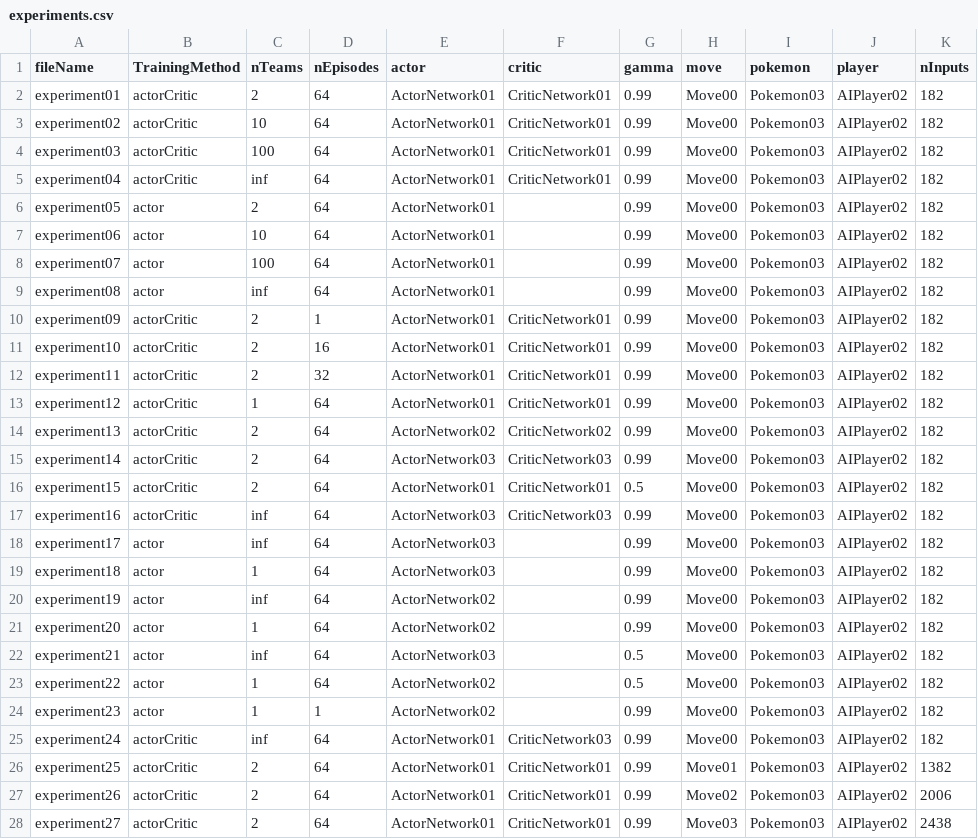
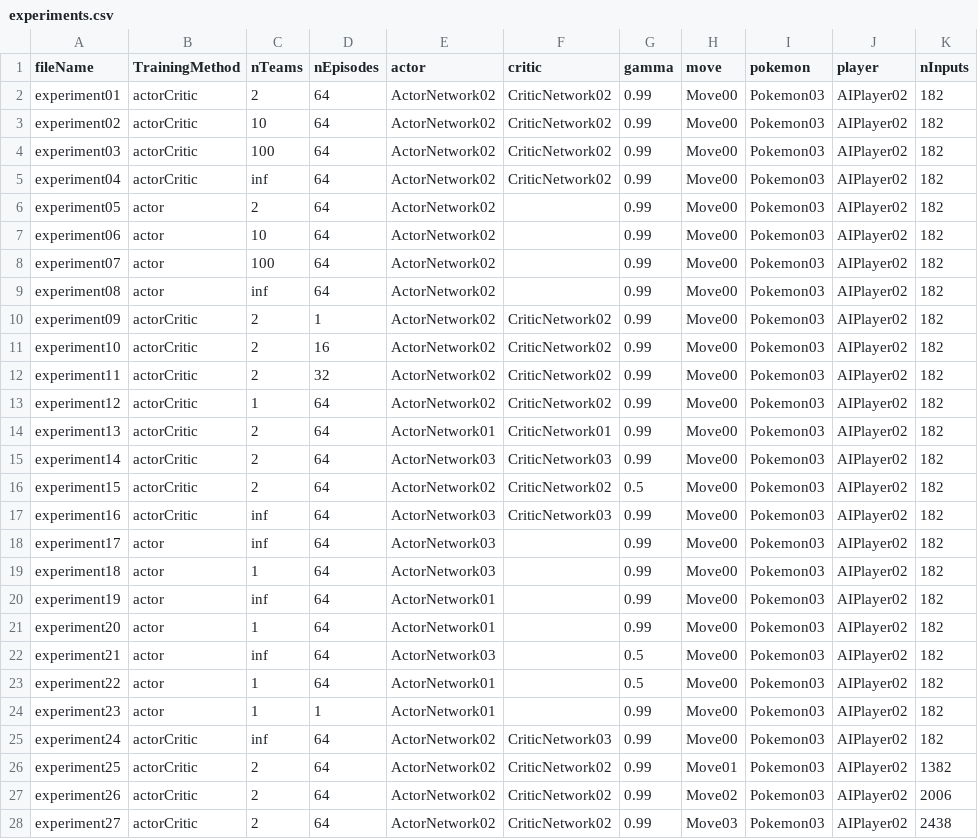
Before and after one commit to SantiagoRR2004/Pokemon-Thesis, a CSV file: data/experiments.csv, drawn as a sheet; only a part is shown; the diff covers the shown part only.

Commit message:
Move classes around

```diff
--- a/data/experiments.csv
+++ b/data/experiments.csv
@@ -1,17 +1,17 @@
 fileName,TrainingMethod,nTeams,nEpisodes,actor,critic,gamma,move,pokemon,player,nInputs
-experiment01,actorCritic,2,64,ActorNetwork01,CriticNetwork01,0.99,Move00,Pokemon03,AIPlayer02,182
-experiment02,actorCritic,10,64,ActorNetwork01,CriticNetwork01,0.99,Move00,Pokemon03,AIPlayer02,182
-experiment03,actorCritic,100,64,ActorNetwork01,CriticNetwork01,0.99,Move00,Pokemon03,AIPlayer02,182
-experiment04,actorCritic,inf,64,ActorNetwork01,CriticNetwork01,0.99,Move00,Pokemon03,AIPlayer02,182
-experiment05,actor,2,64,ActorNetwork01,,0.99,Move00,Pokemon03,AIPlayer02,182
-experiment06,actor,10,64,ActorNetwork01,,0.99,Move00,Pokemon03,AIPlayer02,182
-experiment07,actor,100,64,ActorNetwork01,,0.99,Move00,Pokemon03,AIPlayer02,182
-experiment08,actor,inf,64,ActorNetwork01,,0.99,Move00,Pokemon03,AIPlayer02,182
-experiment09,actorCritic,2,1,ActorNetwork01,CriticNetwork01,0.99,Move00,Pokemon03,AIPlayer02,182
-experiment10,actorCritic,2,16,ActorNetwork01,CriticNetwork01,0.99,Move00,Pokemon03,AIPlayer02,182
-experiment11,actorCritic,2,32,ActorNetwork01,CriticNetwork01,0.99,Move00,Pokemon03,AIPlayer02,182
-experiment12,actorCritic,1,64,ActorNetwork01,CriticNetwork01,0.99,Move00,Pokemon03,AIPlayer02,182
-experiment13,actorCritic,2,64,ActorNetwork02,CriticNetwork02,0.99,Move00,Pokemon03,AIPlayer02,182
+experiment01,actorCritic,2,64,ActorNetwork02,CriticNetwork02,0.99,Move00,Pokemon03,AIPlayer02,182
+experiment02,actorCritic,10,64,ActorNetwork02,CriticNetwork02,0.99,Move00,Pokemon03,AIPlayer02,182
+experiment03,actorCritic,100,64,ActorNetwork02,CriticNetwork02,0.99,Move00,Pokemon03,AIPlayer02,182
+experiment04,actorCritic,inf,64,ActorNetwork02,CriticNetwork02,0.99,Move00,Pokemon03,AIPlayer02,182
+experiment05,actor,2,64,ActorNetwork02,,0.99,Move00,Pokemon03,AIPlayer02,182
+experiment06,actor,10,64,ActorNetwork02,,0.99,Move00,Pokemon03,AIPlayer02,182
+experiment07,actor,100,64,ActorNetwork02,,0.99,Move00,Pokemon03,AIPlayer02,182
+experiment08,actor,inf,64,ActorNetwork02,,0.99,Move00,Pokemon03,AIPlayer02,182
+experiment09,actorCritic,2,1,ActorNetwork02,CriticNetwork02,0.99,Move00,Pokemon03,AIPlayer02,182
+experiment10,actorCritic,2,16,ActorNetwork02,CriticNetwork02,0.99,Move00,Pokemon03,AIPlayer02,182
+experiment11,actorCritic,2,32,ActorNetwork02,CriticNetwork02,0.99,Move00,Pokemon03,AIPlayer02,182
+experiment12,actorCritic,1,64,ActorNetwork02,CriticNetwork02,0.99,Move00,Pokemon03,AIPlayer02,182
+experiment13,actorCritic,2,64,ActorNetwork01,CriticNetwork01,0.99,Move00,Pokemon03,AIPlayer02,182
 experiment14,actorCritic,2,64,ActorNetwork03,CriticNetwork03,0.99,Move00,Pokemon03,AIPlayer02,182
-experiment15,actorCritic,2,64,ActorNetwork01,CriticNetwork01,0.5,Move00,Pokemon03,AIPlayer02,182
+experiment15,actorCritic,2,64,ActorNetwork02,CriticNetwork02,0.5,Move00,Pokemon03,AIPlayer02,182
 experiment16,actorCritic,inf,64,ActorNetwork03,CriticNetwork03,0.99,Move00,Pokemon03,AIPlayer02,182
@@ -19,10 +19,10 @@ experiment17,actor,inf,64,ActorNetwork03,,0.99,Move00,Pokemon03,AIPlayer02,182
 experiment18,actor,1,64,ActorNetwork03,,0.99,Move00,Pokemon03,AIPlayer02,182
-experiment19,actor,inf,64,ActorNetwork02,,0.99,Move00,Pokemon03,AIPlayer02,182
-experiment20,actor,1,64,ActorNetwork02,,0.99,Move00,Pokemon03,AIPlayer02,182
+experiment19,actor,inf,64,ActorNetwork01,,0.99,Move00,Pokemon03,AIPlayer02,182
+experiment20,actor,1,64,ActorNetwork01,,0.99,Move00,Pokemon03,AIPlayer02,182
 experiment21,actor,inf,64,ActorNetwork03,,0.5,Move00,Pokemon03,AIPlayer02,182
-experiment22,actor,1,64,ActorNetwork02,,0.5,Move00,Pokemon03,AIPlayer02,182
-experiment23,actor,1,1,ActorNetwork02,,0.99,Move00,Pokemon03,AIPlayer02,182
-experiment24,actorCritic,inf,64,ActorNetwork01,CriticNetwork03,0.99,Move00,Pokemon03,AIPlayer02,182
-experiment25,actorCritic,2,64,ActorNetwork01,CriticNetwork01,0.99,Move01,Pokemon03,AIPlayer02,1382
-experiment26,actorCritic,2,64,ActorNetwork01,CriticNetwork01,0.99,Move02,Pokemon03,AIPlayer02,2006
-experiment27,actorCritic,2,64,ActorNetwork01,CriticNetwork01,0.99,Move03,Pokemon03,AIPlayer02,2438
+experiment22,actor,1,64,ActorNetwork01,,0.5,Move00,Pokemon03,AIPlayer02,182
+experiment23,actor,1,1,ActorNetwork01,,0.99,Move00,Pokemon03,AIPlayer02,182
+experiment24,actorCritic,inf,64,ActorNetwork02,CriticNetwork03,0.99,Move00,Pokemon03,AIPlayer02,182
+experiment25,actorCritic,2,64,ActorNetwork02,CriticNetwork02,0.99,Move01,Pokemon03,AIPlayer02,1382
+experiment26,actorCritic,2,64,ActorNetwork02,CriticNetwork02,0.99,Move02,Pokemon03,AIPlayer02,2006
+experiment27,actorCritic,2,64,ActorNetwork02,CriticNetwork02,0.99,Move03,Pokemon03,AIPlayer02,2438
```
Also changed, not shown: 46 edited cells elsewhere in this file, 5 other files.
